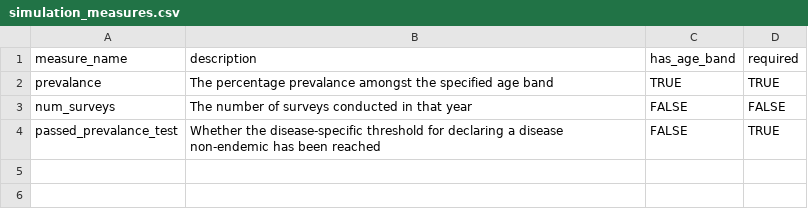
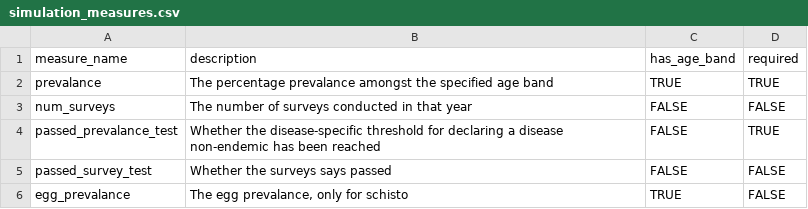
Before and after one commit to NTD-Modelling-Consortium/endgame-postprocessing, a CSV file: template-formats/standardised-model-output/simulation_measures.csv, drawn as a sheet.

Commit message:
Add simulation measures as options

```diff
--- a/template-formats/standardised-model-output/simulation_measures.csv
+++ b/template-formats/standardised-model-output/simulation_measures.csv
@@ -4 +4,3 @@ num_surveys, The number of surveys conducted in that year, FALSE, FALSE
 passed_prevalance_test, Whether the disease-specific threshold for declaring a disease non-endemic has been reached, FALSE, TRUE
+passed_survey_test, "Whether the surveys says passed", FALSE, FALSE
+egg_prevalance, "The egg prevalance, only for schisto", TRUE, FALSE
```
